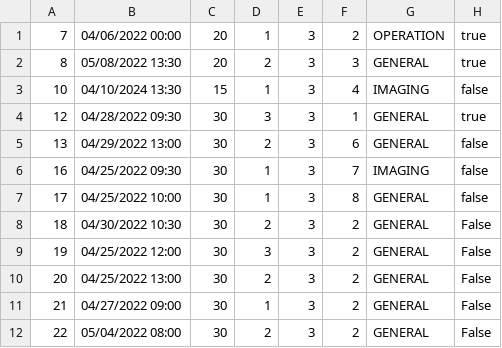
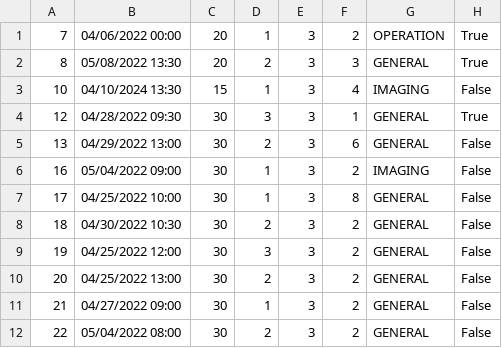
Before and after one commit to Gravarica/SIMS-ZdravoBolnica, a CSV file: Aplikacija/HospitalProject/Resources/Data/appointments.csv, drawn as a sheet.

```diff
--- a/Aplikacija/HospitalProject/Resources/Data/appointments.csv
+++ b/Aplikacija/HospitalProject/Resources/Data/appointments.csv
@@ -1,8 +1,8 @@
-7|04/06/2022 00:00|20|1|3|2|OPERATION|true
-8|05/08/2022 13:30|20|2|3|3|GENERAL|true
-10|04/10/2024 13:30|15|1|3|4|IMAGING|false
-12|04/28/2022 09:30|30|3|3|1|GENERAL|true
-13|04/29/2022 13:00|30|2|3|6|GENERAL|false
-16|04/25/2022 09:30|30|1|3|7|IMAGING|false
-17|04/25/2022 10:00|30|1|3|8|GENERAL|false
+7|04/06/2022 00:00|20|1|3|2|OPERATION|True
+8|05/08/2022 13:30|20|2|3|3|GENERAL|True
+10|04/10/2024 13:30|15|1|3|4|IMAGING|False
+12|04/28/2022 09:30|30|3|3|1|GENERAL|True
+13|04/29/2022 13:00|30|2|3|6|GENERAL|False
+16|05/04/2022 09:00|30|1|3|2|IMAGING|False
+17|04/25/2022 10:00|30|1|3|8|GENERAL|False
 18|04/30/2022 10:30|30|2|3|2|GENERAL|False
```
Also changed, not shown: 12 other files.
